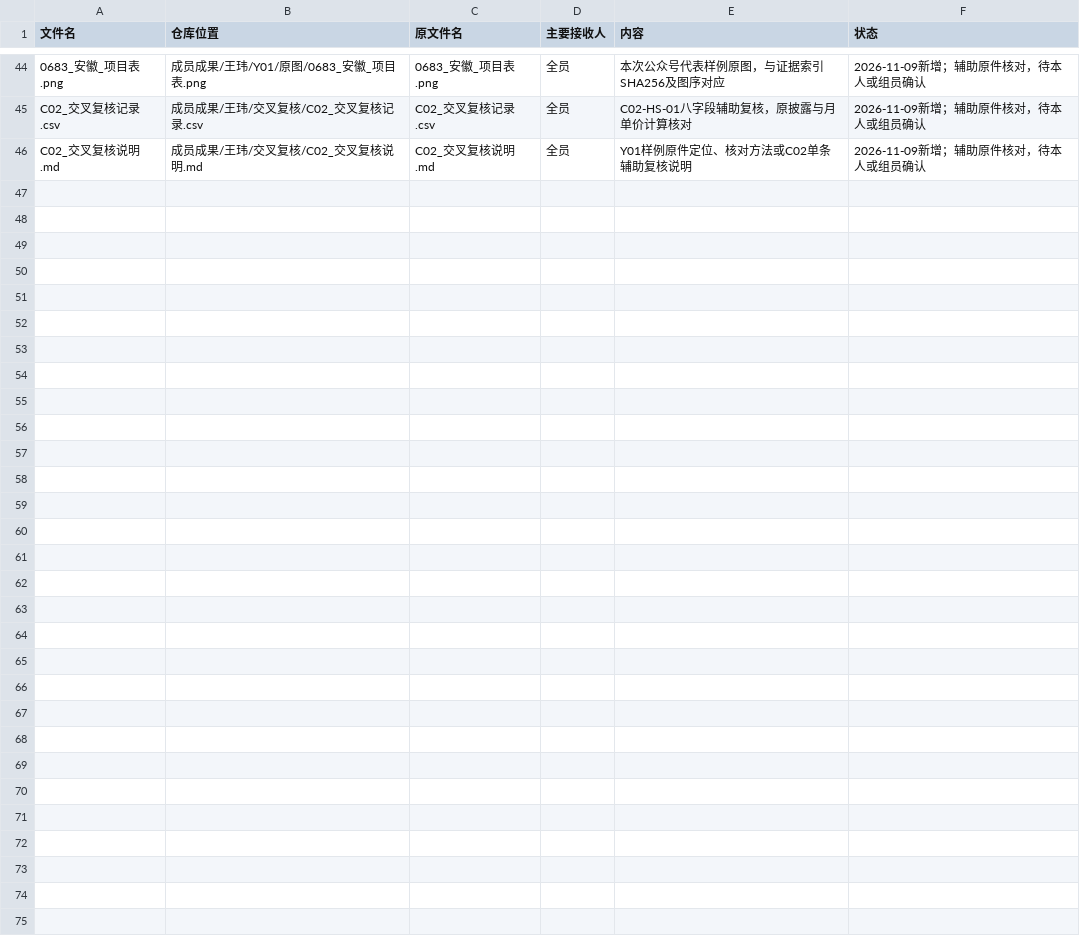
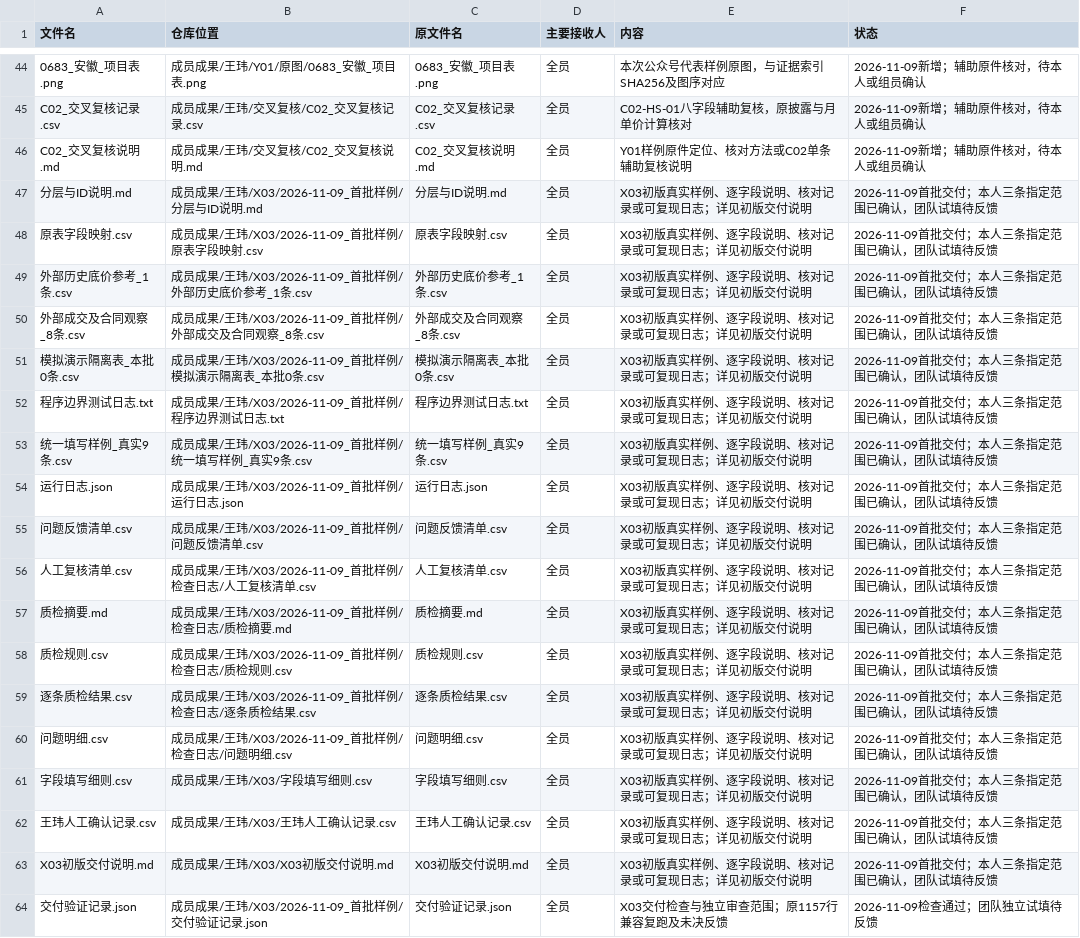
Before and after one commit to CenMunn/rongtong-js-rent-research, a CSV file: 分工与进度/文件索引.csv, drawn as a sheet; only a part is shown, gaps mark what is left out.

```diff
--- a/分工与进度/文件索引.csv
+++ b/分工与进度/文件索引.csv
@@ -46 +46,19 @@ C02_交叉复核记录.csv,成员成果/王玮/交叉复核/C02_交叉复核记
 C02_交叉复核说明.md,成员成果/王玮/交叉复核/C02_交叉复核说明.md,C02_交叉复核说明.md,全员,Y01样例原件定位、核对方法或C02单条辅助复核说明,2026-11-09新增；辅助原件核对，待本人或组员确认
+分层与ID说明.md,成员成果/王玮/X03/2026-11-09_首批样例/分层与ID说明.md,分层与ID说明.md,全员,X03初版真实样例、逐字段说明、核对记录或可复现日志；详见初版交付说明,2026-11-09首批交付；本人三条指定范围已确认，团队试填待反馈
+原表字段映射.csv,成员成果/王玮/X03/2026-11-09_首批样例/原表字段映射.csv,原表字段映射.csv,全员,X03初版真实样例、逐字段说明、核对记录或可复现日志；详见初版交付说明,2026-11-09首批交付；本人三条指定范围已确认，团队试填待反馈
+外部历史底价参考_1条.csv,成员成果/王玮/X03/2026-11-09_首批样例/外部历史底价参考_1条.csv,外部历史底价参考_1条.csv,全员,X03初版真实样例、逐字段说明、核对记录或可复现日志；详见初版交付说明,2026-11-09首批交付；本人三条指定范围已确认，团队试填待反馈
+外部成交及合同观察_8条.csv,成员成果/王玮/X03/2026-11-09_首批样例/外部成交及合同观察_8条.csv,外部成交及合同观察_8条.csv,全员,X03初版真实样例、逐字段说明、核对记录或可复现日志；详见初版交付说明,2026-11-09首批交付；本人三条指定范围已确认，团队试填待反馈
+模拟演示隔离表_本批0条.csv,成员成果/王玮/X03/2026-11-09_首批样例/模拟演示隔离表_本批0条.csv,模拟演示隔离表_本批0条.csv,全员,X03初版真实样例、逐字段说明、核对记录或可复现日志；详见初版交付说明,2026-11-09首批交付；本人三条指定范围已确认，团队试填待反馈
+程序边界测试日志.txt,成员成果/王玮/X03/2026-11-09_首批样例/程序边界测试日志.txt,程序边界测试日志.txt,全员,X03初版真实样例、逐字段说明、核对记录或可复现日志；详见初版交付说明,2026-11-09首批交付；本人三条指定范围已确认，团队试填待反馈
+统一填写样例_真实9条.csv,成员成果/王玮/X03/2026-11-09_首批样例/统一填写样例_真实9条.csv,统一填写样例_真实9条.csv,全员,X03初版真实样例、逐字段说明、核对记录或可复现日志；详见初版交付说明,2026-11-09首批交付；本人三条指定范围已确认，团队试填待反馈
+运行日志.json,成员成果/王玮/X03/2026-11-09_首批样例/运行日志.json,运行日志.json,全员,X03初版真实样例、逐字段说明、核对记录或可复现日志；详见初版交付说明,2026-11-09首批交付；本人三条指定范围已确认，团队试填待反馈
+问题反馈清单.csv,成员成果/王玮/X03/2026-11-09_首批样例/问题反馈清单.csv,问题反馈清单.csv,全员,X03初版真实样例、逐字段说明、核对记录或可复现日志；详见初版交付说明,2026-11-09首批交付；本人三条指定范围已确认，团队试填待反馈
+人工复核清单.csv,成员成果/王玮/X03/2026-11-09_首批样例/检查日志/人工复核清单.csv,人工复核清单.csv,全员,X03初版真实样例、逐字段说明、核对记录或可复现日志；详见初版交付说明,2026-11-09首批交付；本人三条指定范围已确认，团队试填待反馈
+质检摘要.md,成员成果/王玮/X03/2026-11-09_首批样例/检查日志/质检摘要.md,质检摘要.md,全员,X03初版真实样例、逐字段说明、核对记录或可复现日志；详见初版交付说明,2026-11-09首批交付；本人三条指定范围已确认，团队试填待反馈
+质检规则.csv,成员成果/王玮/X03/2026-11-09_首批样例/检查日志/质检规则.csv,质检规则.csv,全员,X03初版真实样例、逐字段说明、核对记录或可复现日志；详见初版交付说明,2026-11-09首批交付；本人三条指定范围已确认，团队试填待反馈
+逐条质检结果.csv,成员成果/王玮/X03/2026-11-09_首批样例/检查日志/逐条质检结果.csv,逐条质检结果.csv,全员,X03初版真实样例、逐字段说明、核对记录或可复现日志；详见初版交付说明,2026-11-09首批交付；本人三条指定范围已确认，团队试填待反馈
+问题明细.csv,成员成果/王玮/X03/2026-11-09_首批样例/检查日志/问题明细.csv,问题明细.csv,全员,X03初版真实样例、逐字段说明、核对记录或可复现日志；详见初版交付说明,2026-11-09首批交付；本人三条指定范围已确认，团队试填待反馈
+字段填写细则.csv,成员成果/王玮/X03/字段填写细则.csv,字段填写细则.csv,全员,X03初版真实样例、逐字段说明、核对记录或可复现日志；详见初版交付说明,2026-11-09首批交付；本人三条指定范围已确认，团队试填待反馈
+王玮人工确认记录.csv,成员成果/王玮/X03/王玮人工确认记录.csv,王玮人工确认记录.csv,全员,X03初版真实样例、逐字段说明、核对记录或可复现日志；详见初版交付说明,2026-11-09首批交付；本人三条指定范围已确认，团队试填待反馈
+X03初版交付说明.md,成员成果/王玮/X03/X03初版交付说明.md,X03初版交付说明.md,全员,X03初版真实样例、逐字段说明、核对记录或可复现日志；详见初版交付说明,2026-11-09首批交付；本人三条指定范围已确认，团队试填待反馈
+交付验证记录.json,成员成果/王玮/X03/2026-11-09_首批样例/交付验证记录.json,交付验证记录.json,全员,X03交付检查与独立审查范围；原1157行兼容复跑及未决反馈,2026-11-09检查通过；团队独立试填待反馈
```
Also changed, not shown: 分工与进度/任务台账.csv, 23 other files.
